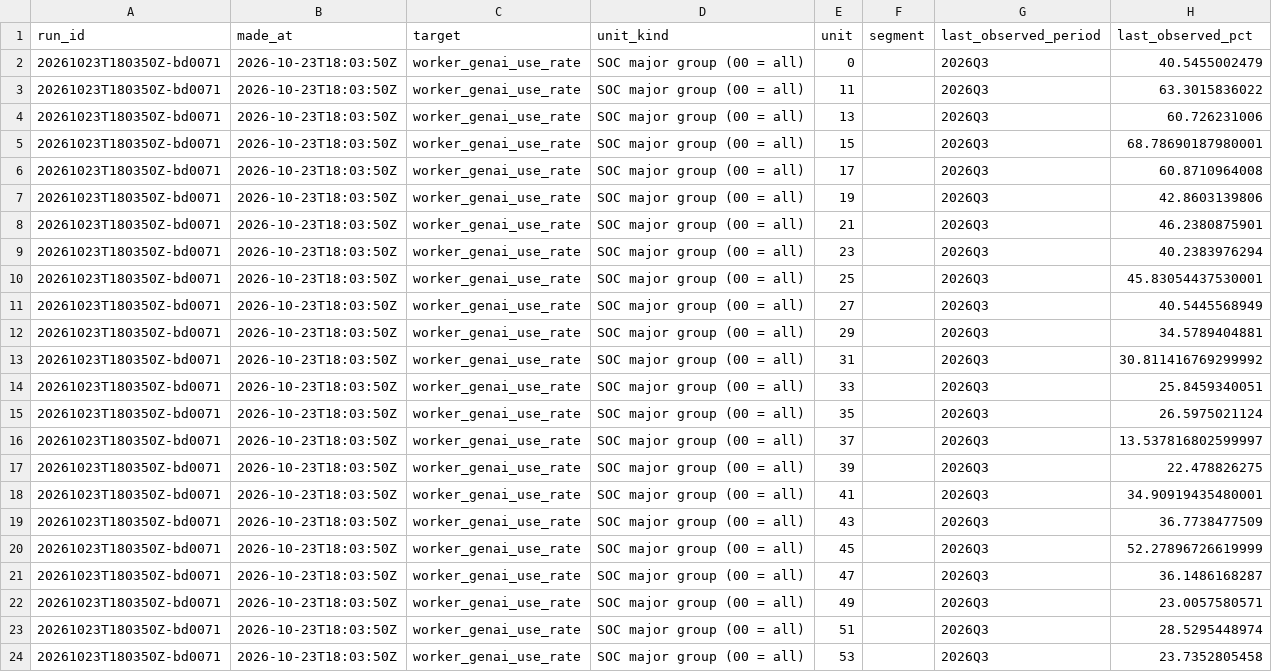
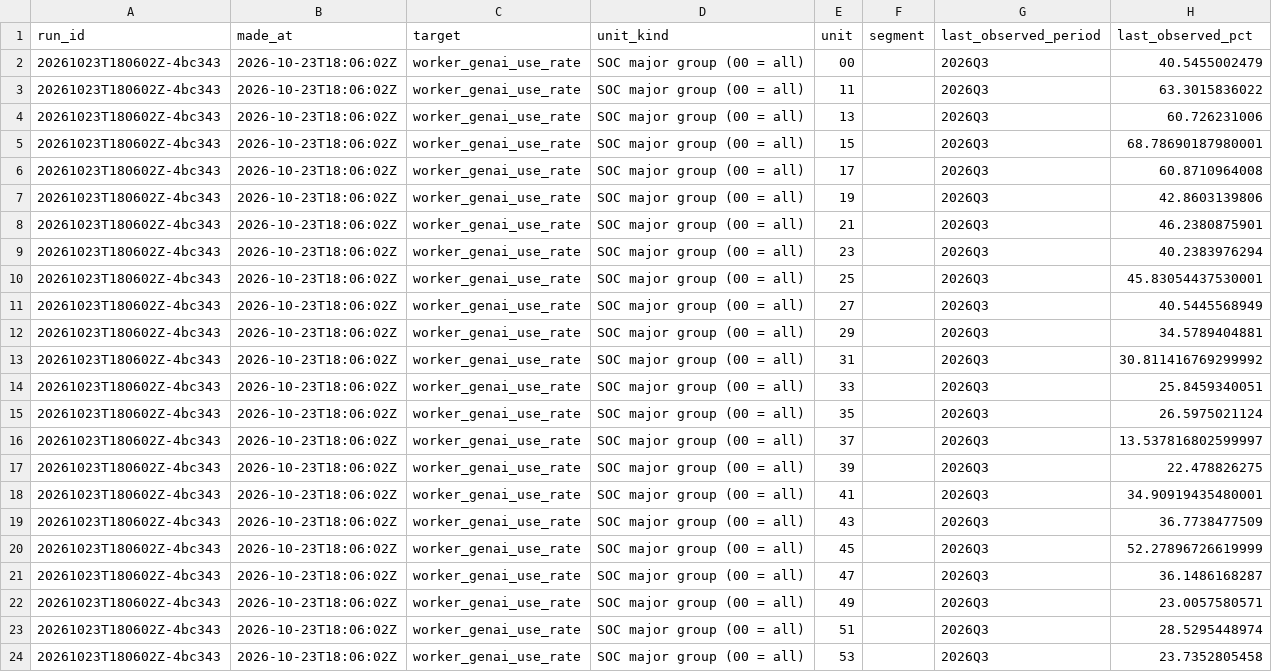
Before and after one commit to jimmerino2/sdc_hackathon_2026, a CSV file: src/backend/forecasting/output/worker_genai_use_rate/latest_forecast.csv, drawn as a sheet; only a part is shown; the diff names each change by its address in the sheet, - before the commit and + after, or states it on an @@ line.

```diff
--- a/src/backend/forecasting/output/worker_genai_use_rate/latest_forecast.csv
+++ b/src/backend/forecasting/output/worker_genai_use_rate/latest_forecast.csv
-A2:A24 (run_id): 20261023T180350Z-bd0071
+A2:A24 (run_id): 20261023T180602Z-4bc343
-B2:B24 (made_at): 2026-10-23T18:03:50Z
+B2:B24 (made_at): 2026-10-23T18:06:02Z
-E2 (unit): 0
+E2 (unit): 00
```
Also changed, not shown: 7 other files.
